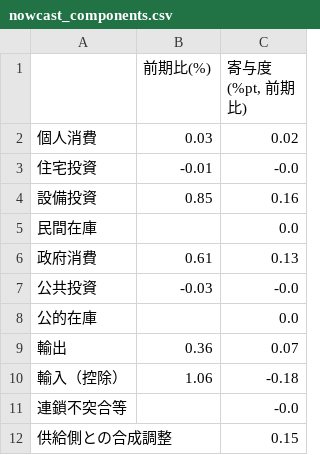
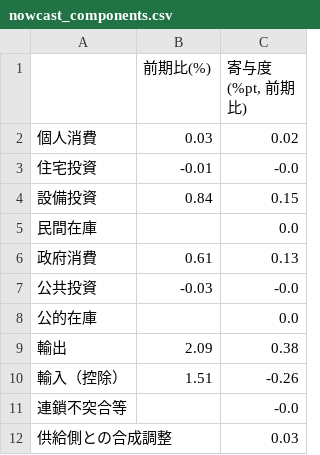
Before and after one commit to p72/jp-gdpnow, a CSV file: output/nowcast_components.csv, drawn as a sheet.

```diff
--- a/output/nowcast_components.csv
+++ b/output/nowcast_components.csv
@@ -3,3 +3,3 @@
 住宅投資,-0.01,-0.0
-設備投資,0.85,0.16
+設備投資,0.84,0.15
 民間在庫,,0.0
@@ -8,5 +8,5 @@
 公的在庫,,0.0
-輸出,0.36,0.07
-輸入（控除）,1.06,-0.18
+輸出,2.09,0.38
+輸入（控除）,1.51,-0.26
 連鎖不突合等,,-0.0
-供給側との合成調整,,0.15
+供給側との合成調整,,0.03
```
Also changed, not shown: data/news_log.csv, data/runs.csv, 5 other files.
